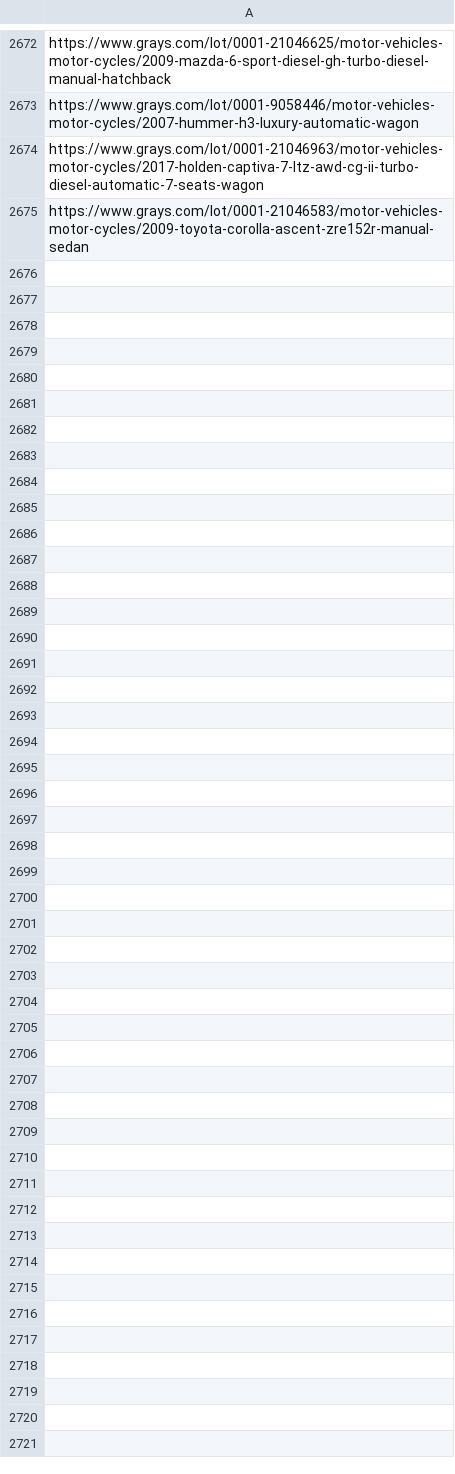
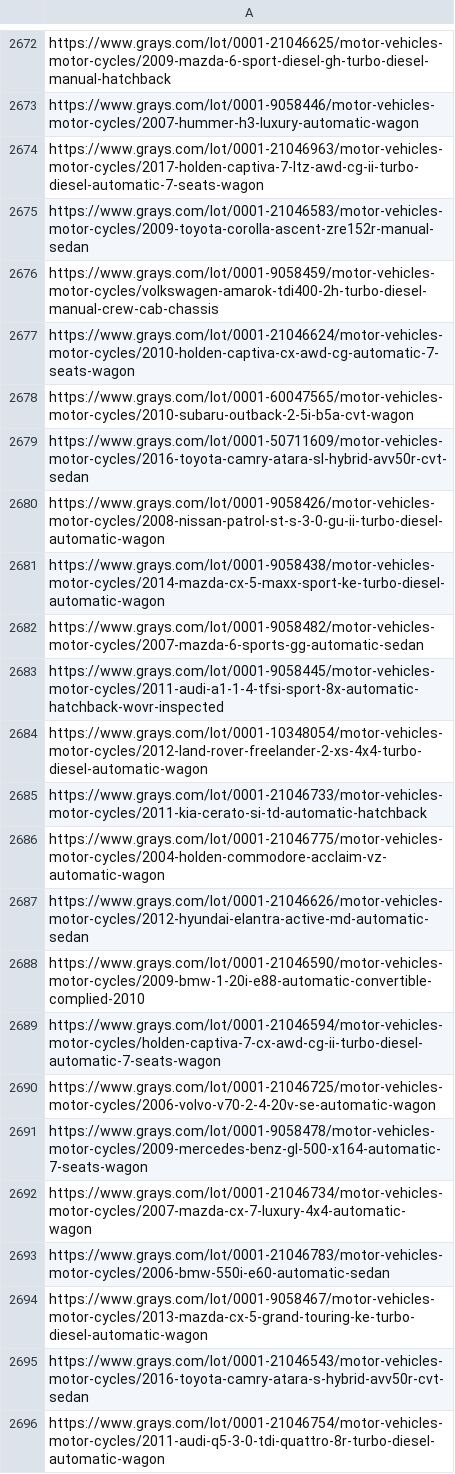
Before and after one commit to 77nimesh/GraysWebScraping, a CSV file: GraysScrapingUsingAsync/scraped_links.csv, drawn as a sheet; only a part is shown, gaps mark what is left out.

```diff
--- a/GraysScrapingUsingAsync/scraped_links.csv
+++ b/GraysScrapingUsingAsync/scraped_links.csv
@@ -2675 +2675,22 @@ https://www.grays.com/lot/0001-21046963/motor-vehicles-motor-cycles/2017-holden-
 https://www.grays.com/lot/0001-21046583/motor-vehicles-motor-cycles/2009-toyota-corolla-ascent-zre152r-manual-sedan
+https://www.grays.com/lot/0001-9058459/motor-vehicles-motor-cycles/volkswagen-amarok-tdi400-2h-turbo-diesel-manual-crew-cab-chassis
+https://www.grays.com/lot/0001-21046624/motor-vehicles-motor-cycles/2010-holden-captiva-cx-awd-cg-automatic-7-seats-wagon
+https://www.grays.com/lot/0001-60047565/motor-vehicles-motor-cycles/2010-subaru-outback-2-5i-b5a-cvt-wagon
+https://www.grays.com/lot/0001-50711609/motor-vehicles-motor-cycles/2016-toyota-camry-atara-sl-hybrid-avv50r-cvt-sedan
+https://www.grays.com/lot/0001-9058426/motor-vehicles-motor-cycles/2008-nissan-patrol-st-s-3-0-gu-ii-turbo-diesel-automatic-wagon
+https://www.grays.com/lot/0001-9058438/motor-vehicles-motor-cycles/2014-mazda-cx-5-maxx-sport-ke-turbo-diesel-automatic-wagon
+https://www.grays.com/lot/0001-9058482/motor-vehicles-motor-cycles/2007-mazda-6-sports-gg-automatic-sedan
+https://www.grays.com/lot/0001-9058445/motor-vehicles-motor-cycles/2011-audi-a1-1-4-tfsi-sport-8x-automatic-hatchback-wovr-inspected
+https://www.grays.com/lot/0001-10348054/motor-vehicles-motor-cycles/2012-land-rover-freelander-2-xs-4x4-turbo-diesel-automatic-wagon
+https://www.grays.com/lot/0001-21046733/motor-vehicles-motor-cycles/2011-kia-cerato-si-td-automatic-hatchback
+https://www.grays.com/lot/0001-21046775/motor-vehicles-motor-cycles/2004-holden-commodore-acclaim-vz-automatic-wagon
+https://www.grays.com/lot/0001-21046626/motor-vehicles-motor-cycles/2012-hyundai-elantra-active-md-automatic-sedan
+https://www.grays.com/lot/0001-21046590/motor-vehicles-motor-cycles/2009-bmw-1-20i-e88-automatic-convertible-complied-2010
+https://www.grays.com/lot/0001-21046594/motor-vehicles-motor-cycles/holden-captiva-7-cx-awd-cg-ii-turbo-diesel-automatic-7-seats-wagon
+https://www.grays.com/lot/0001-21046725/motor-vehicles-motor-cycles/2006-volvo-v70-2-4-20v-se-automatic-wagon
+https://www.grays.com/lot/0001-9058478/motor-vehicles-motor-cycles/2009-mercedes-benz-gl-500-x164-automatic-7-seats-wagon
+https://www.grays.com/lot/0001-21046734/motor-vehicles-motor-cycles/2007-mazda-cx-7-luxury-4x4-automatic-wagon
+https://www.grays.com/lot/0001-21046783/motor-vehicles-motor-cycles/2006-bmw-550i-e60-automatic-sedan
+https://www.grays.com/lot/0001-9058467/motor-vehicles-motor-cycles/2013-mazda-cx-5-grand-touring-ke-turbo-diesel-automatic-wagon
+https://www.grays.com/lot/0001-21046543/motor-vehicles-motor-cycles/2016-toyota-camry-atara-s-hybrid-avv50r-cvt-sedan
+https://www.grays.com/lot/0001-21046754/motor-vehicles-motor-cycles/2011-audi-q5-3-0-tdi-quattro-8r-turbo-diesel-automatic-wagon
```
Also changed, not shown: GraysScrapingUsingAsync/car_links_to_scrape.csv, 1 other file.
